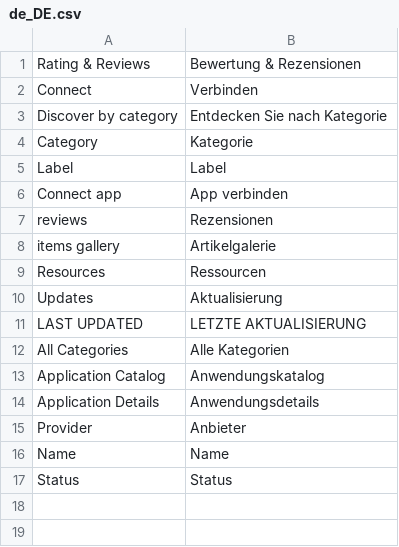
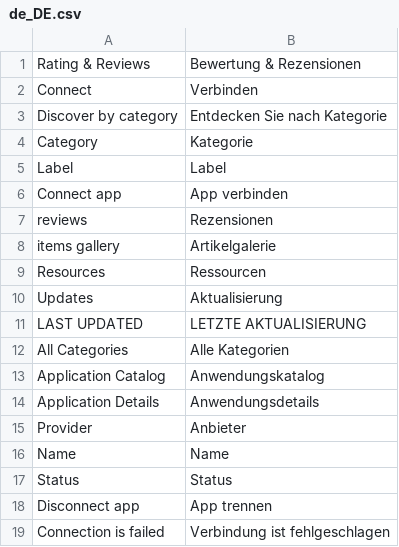
Before and after one commit to spryker/application-catalog-gui, a CSV file: data/translation/Zed/de_DE.csv, drawn as a sheet.

```diff
--- a/data/translation/Zed/de_DE.csv
+++ b/data/translation/Zed/de_DE.csv
@@ -17 +17,3 @@ Name,Name
 Status,Status
+"Disconnect app","App trennen"
+"Connection is failed","Verbindung ist fehlgeschlagen"
```
Also changed, not shown: data/translation/Zed/en_US.csv, 12 other files.
